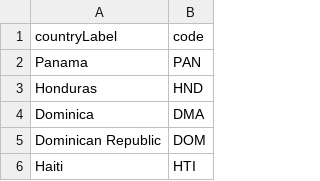
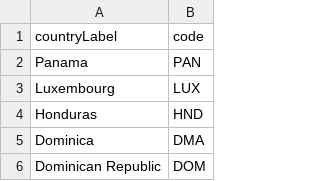
Before and after one commit to logicalgraphs/airbases, a CSV file: queries/neo4j/etl/country-codes.csv, drawn as a sheet; only a part is shown; the shorter side is filled out with more unchanged rows; the diff names each change by its address in the sheet, - before the commit and + after, or states it on an @@ line.

Commit message:
Added Luxembourg/LUX

```diff
--- a/queries/neo4j/etl/country-codes.csv
+++ b/queries/neo4j/etl/country-codes.csv
+row 3: Luxembourg | LUX
```
